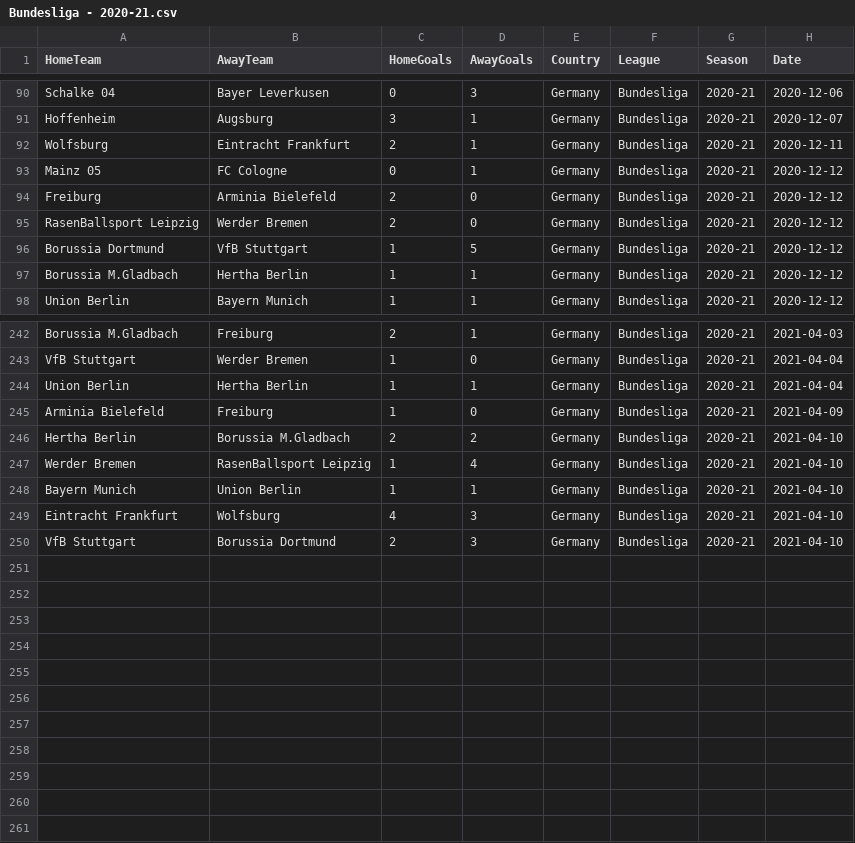
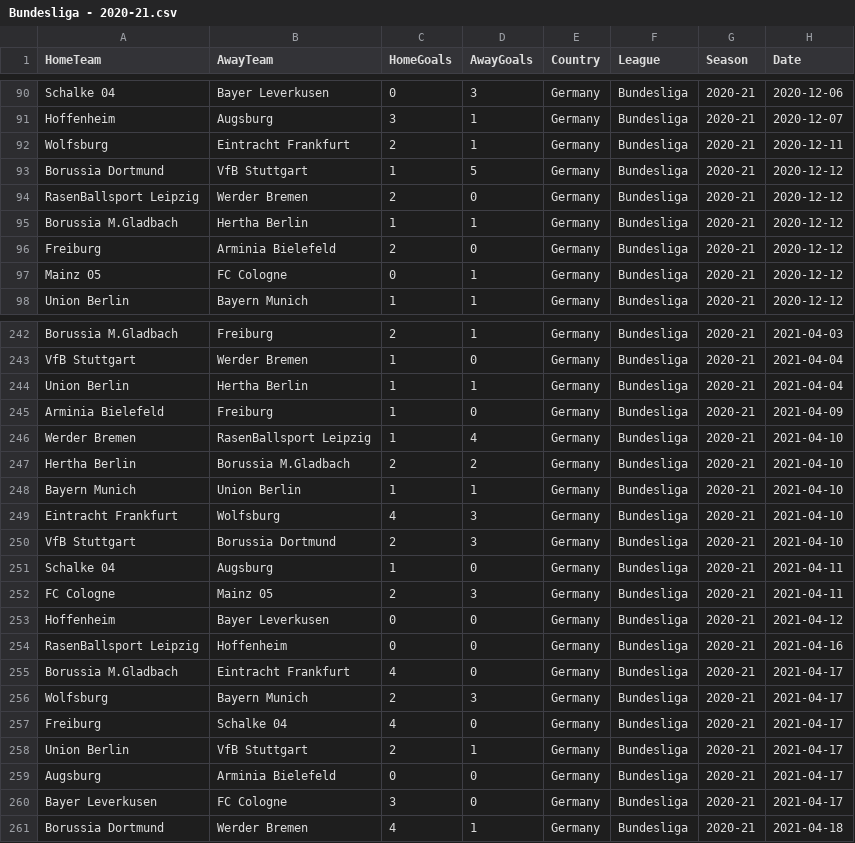
Before and after one commit to Nishant173/futboller, a CSV file: data_ingestion/raw_understat/Bundesliga - 2020-21.csv, drawn as a sheet; only a part is shown, gaps mark what is left out; the diff covers the shown part only.

```diff
--- a/data_ingestion/raw_understat/Bundesliga - 2020-21.csv
+++ b/data_ingestion/raw_understat/Bundesliga - 2020-21.csv
@@ -92,7 +92,7 @@ Hoffenheim,Augsburg,3,1,Germany,Bundesliga,2020-21,2020-12-07
 Wolfsburg,Eintracht Frankfurt,2,1,Germany,Bundesliga,2020-21,2020-12-11
+Borussia Dortmund,VfB Stuttgart,1,5,Germany,Bundesliga,2020-21,2020-12-12
+RasenBallsport Leipzig,Werder Bremen,2,0,Germany,Bundesliga,2020-21,2020-12-12
+Borussia M.Gladbach,Hertha Berlin,1,1,Germany,Bundesliga,2020-21,2020-12-12
+Freiburg,Arminia Bielefeld,2,0,Germany,Bundesliga,2020-21,2020-12-12
 Mainz 05,FC Cologne,0,1,Germany,Bundesliga,2020-21,2020-12-12
-Freiburg,Arminia Bielefeld,2,0,Germany,Bundesliga,2020-21,2020-12-12
-RasenBallsport Leipzig,Werder Bremen,2,0,Germany,Bundesliga,2020-21,2020-12-12
-Borussia Dortmund,VfB Stuttgart,1,5,Germany,Bundesliga,2020-21,2020-12-12
-Borussia M.Gladbach,Hertha Berlin,1,1,Germany,Bundesliga,2020-21,2020-12-12
 Union Berlin,Bayern Munich,1,1,Germany,Bundesliga,2020-21,2020-12-12
@@ -245,4 +245,4 @@ Union Berlin,Hertha Berlin,1,1,Germany,Bundesliga,2020-21,2021-04-04
 Arminia Bielefeld,Freiburg,1,0,Germany,Bundesliga,2020-21,2021-04-09
+Werder Bremen,RasenBallsport Leipzig,1,4,Germany,Bundesliga,2020-21,2021-04-10
 Hertha Berlin,Borussia M.Gladbach,2,2,Germany,Bundesliga,2020-21,2021-04-10
-Werder Bremen,RasenBallsport Leipzig,1,4,Germany,Bundesliga,2020-21,2021-04-10
 Bayern Munich,Union Berlin,1,1,Germany,Bundesliga,2020-21,2021-04-10
@@ -250 +250,12 @@ Eintracht Frankfurt,Wolfsburg,4,3,Germany,Bundesliga,2020-21,2021-04-10
 VfB Stuttgart,Borussia Dortmund,2,3,Germany,Bundesliga,2020-21,2021-04-10
+Schalke 04,Augsburg,1,0,Germany,Bundesliga,2020-21,2021-04-11
+FC Cologne,Mainz 05,2,3,Germany,Bundesliga,2020-21,2021-04-11
+Hoffenheim,Bayer Leverkusen,0,0,Germany,Bundesliga,2020-21,2021-04-12
+RasenBallsport Leipzig,Hoffenheim,0,0,Germany,Bundesliga,2020-21,2021-04-16
+Borussia M.Gladbach,Eintracht Frankfurt,4,0,Germany,Bundesliga,2020-21,2021-04-17
+Wolfsburg,Bayern Munich,2,3,Germany,Bundesliga,2020-21,2021-04-17
+Freiburg,Schalke 04,4,0,Germany,Bundesliga,2020-21,2021-04-17
+Union Berlin,VfB Stuttgart,2,1,Germany,Bundesliga,2020-21,2021-04-17
+Augsburg,Arminia Bielefeld,0,0,Germany,Bundesliga,2020-21,2021-04-17
+Bayer Leverkusen,FC Cologne,3,0,Germany,Bundesliga,2020-21,2021-04-17
+Borussia Dortmund,Werder Bremen,4,1,Germany,Bundesliga,2020-21,2021-04-18
```
Also changed, not shown: 43 moved rows elsewhere in this file, data_ingestion/formatted_csv_datasets/Top5LeaguesUnderstat.csv, data_ingestion/raw_understat/EPL - 2020-21.csv, 5 other files.
